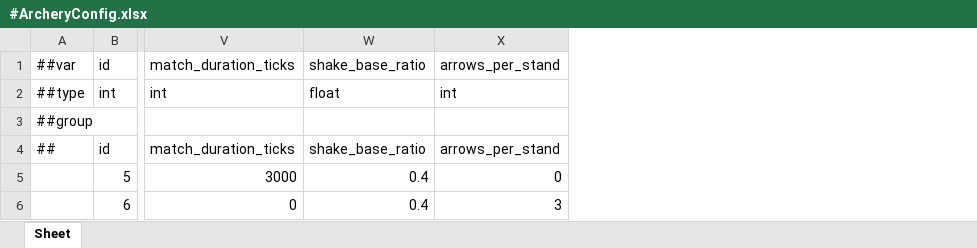
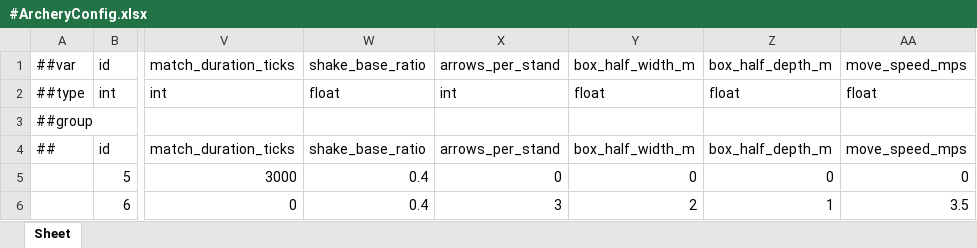
Before and after one commit to Baeinsoo/infrastructure, an Excel workbook: table/Datas/#ArcheryConfig.xlsx, sheet Sheet, drawn as a sheet; only a part is shown, gaps mark what is left out; values as stored, in another font and other column widths than the file's, no borders; the diff names each change by its address in the sheet, - before the commit and + after, or states it on an @@ line.

```diff
--- a/table/Datas/#ArcheryConfig.xlsx (sheet Sheet)
+++ b/table/Datas/#ArcheryConfig.xlsx (sheet Sheet)
+column Y, rows 1-6: box_half_width_m | float |  | box_half_width_m | 0 | 2
+column Z, rows 1-6: box_half_depth_m | float |  | box_half_depth_m | 0 | 1
+column AA, rows 1-6: move_speed_mps | float |  | move_speed_mps | 0 | 3.5
```
